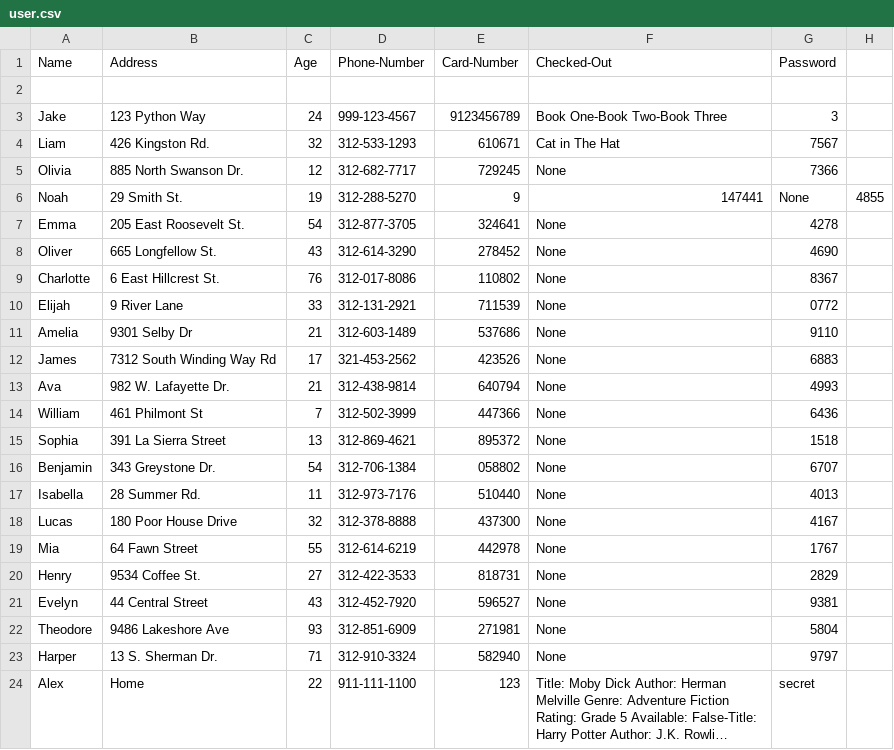
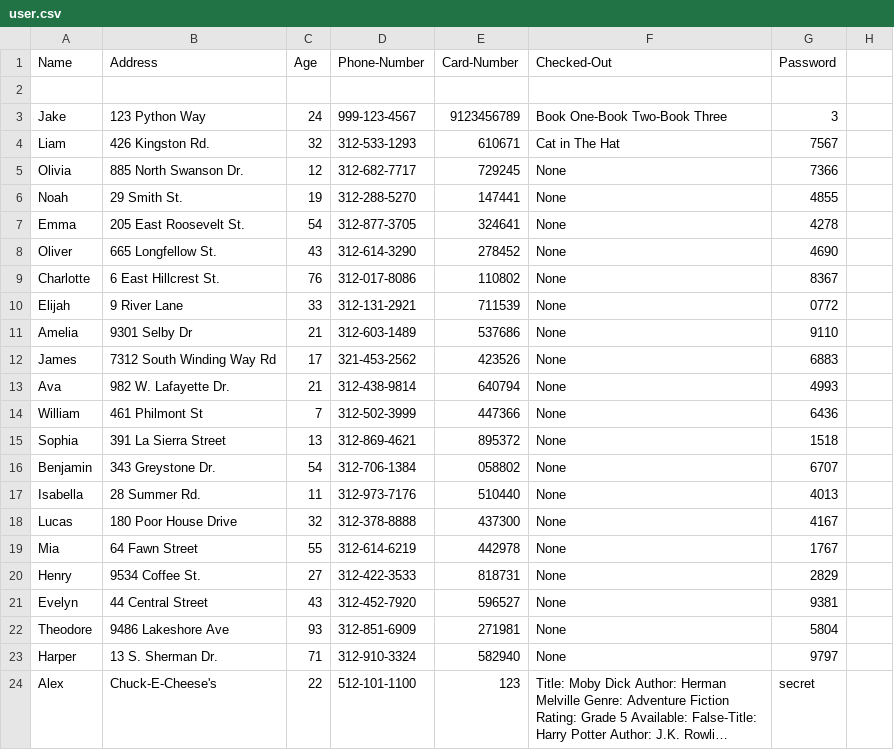
Before and after one commit to jtj60/LibraryProject, a CSV file: user.csv, drawn as a sheet; long unchanged cells end in …; the diff names each change by its address in the sheet, - before the commit and + after, or states it on an @@ line.

Commit message:
update users for presentation

```diff
--- a/user.csv
+++ b/user.csv
-E6 (Card-Number): 9
+E6 (Card-Number): 147441
-F6 (Checked-Out): 147441
+F6 (Checked-Out): None
-G6 (Password): None
+G6 (Password): 4855
-H6: 4855
+H6: (empty)
-B24 (Address): Home
+B24 (Address): Chuck-E-Cheese's
-D24 (Phone-Number): 911-111-1100
+D24 (Phone-Number): 512-101-1100
```
